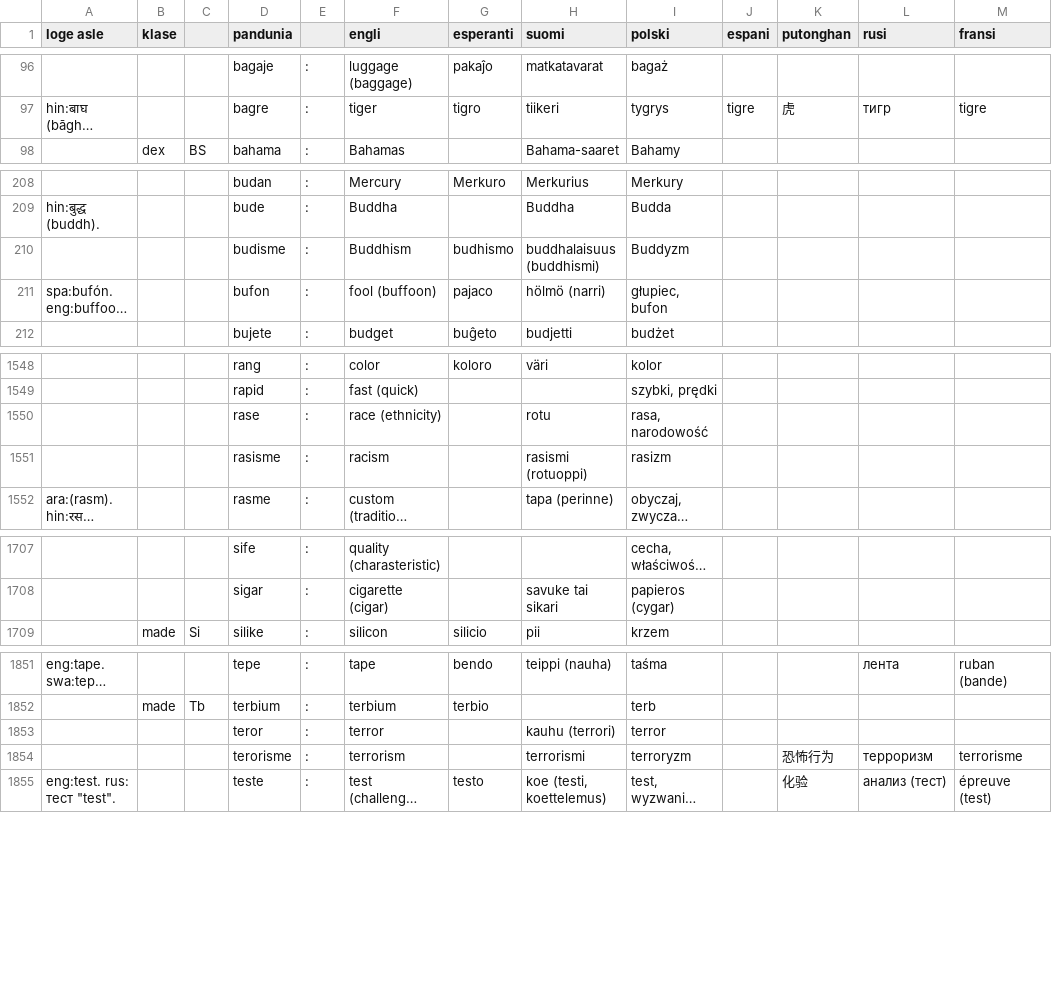
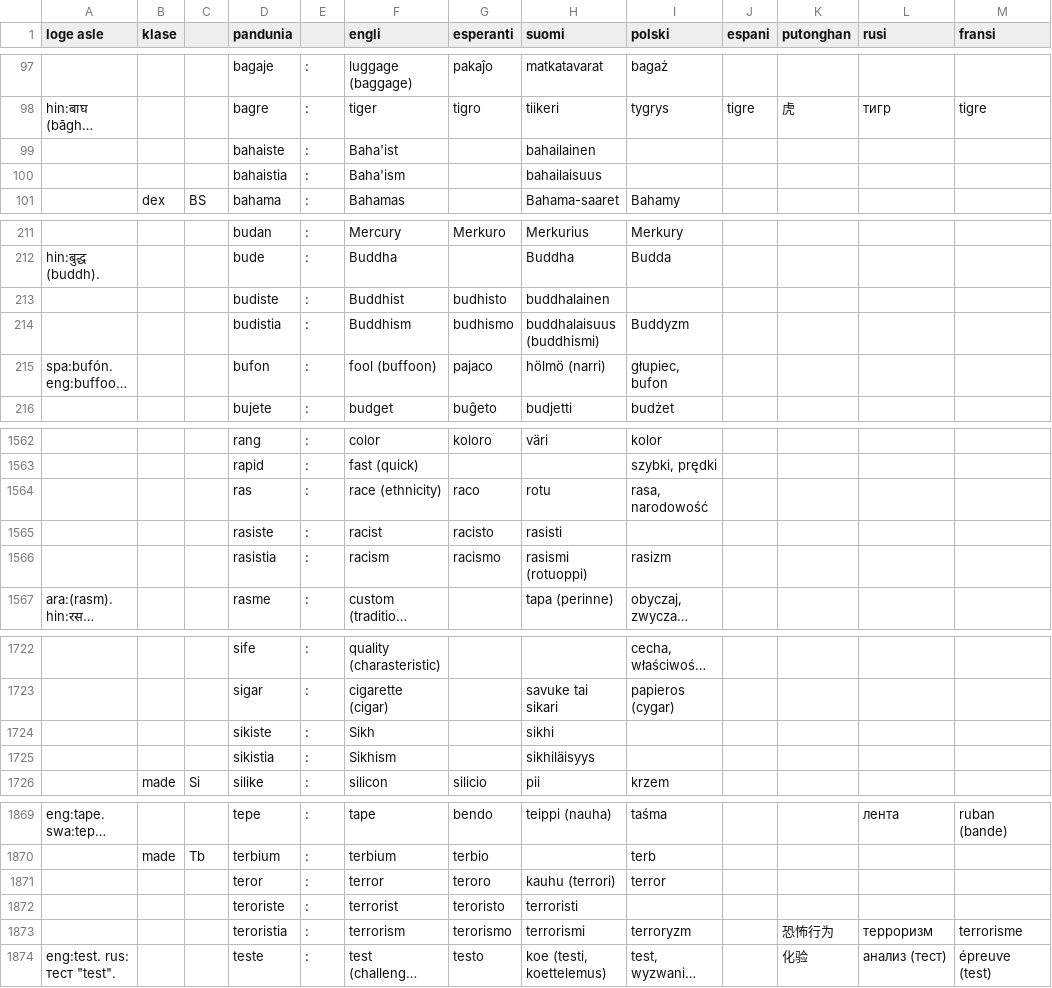
Before and after one commit to barumau/pandunia, a TSV file: pandunia-lekse.tsv, drawn as a sheet; only a part is shown, gaps mark what is left out; long unchanged cells end in …; addresses are those after the commit; the diff covers the shown part only; the diff names each change by its address in the sheet, - before the commit and + after, or states it on an @@ line.

```diff
--- a/pandunia-lekse.tsv
+++ b/pandunia-lekse.tsv
+row 99:  |  |  | bahaiste | : | Baha'ist |  | bahailainen
+row 100:  |  |  | bahaistia | : | Baha'ism |  | bahailaisuus
+row 213:  |  |  | budiste | : | Buddhist | budhisto | buddhalainen
-D214 (pandunia): budisme
+D214 (pandunia): budistia
-D1564 (pandunia): rase
+D1564 (pandunia): ras
-G1564 (esperanti): (empty)
+G1564 (esperanti): raco
+row 1565:  |  |  | rasiste | : | racist | racisto | rasisti
-D1566 (pandunia): rasisme
+D1566 (pandunia): rasistia
-G1566 (esperanti): (empty)
+G1566 (esperanti): racismo
+row 1724:  |  |  | sikiste | : | Sikh |  | sikhi
+row 1725:  |  |  | sikistia | : | Sikhism |  | sikhiläisyys
-G1871 (esperanti): (empty)
+G1871 (esperanti): teroro
+row 1872:  |  |  | teroriste | : | terrorist | teroristo | terroristi
-D1873 (pandunia): terorisme
+D1873 (pandunia): teroristia
-G1873 (esperanti): (empty)
+G1873 (esperanti): terorismo
```
Also changed, not shown: 19 added rows, 6 removed rows, 2 moved rows and 23 edited cells elsewhere in this file, 12 other files.
